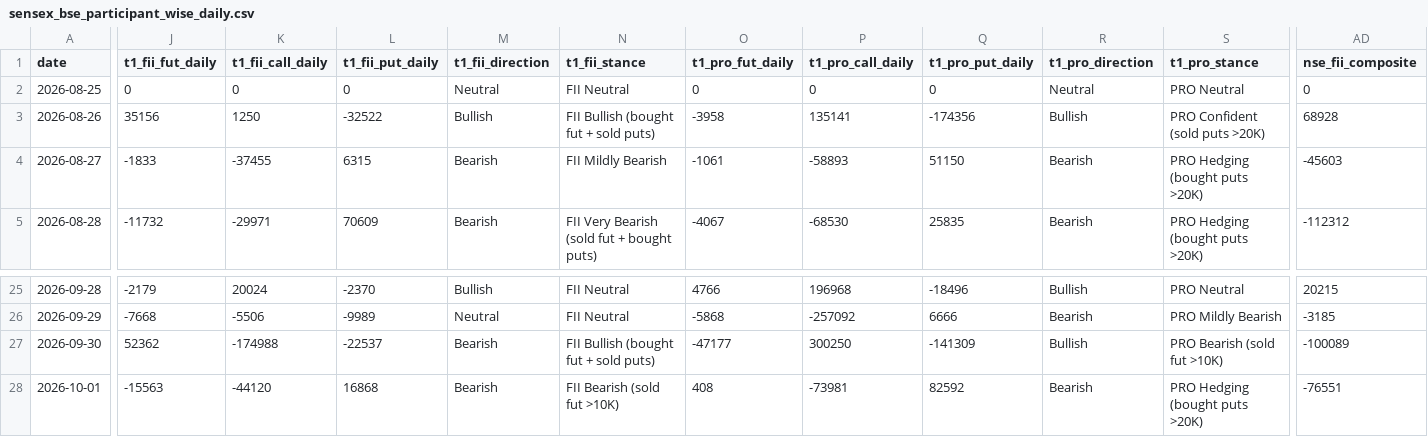
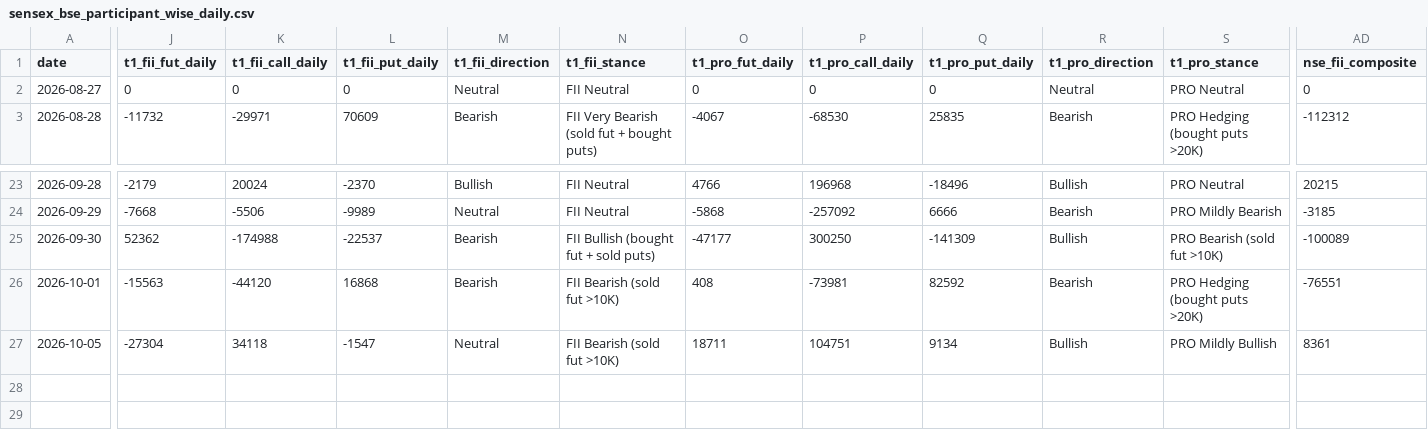
Before and after one commit to manish70158/vix-backtest-analysis, a CSV file: sensex-analysis/sensex_bse_participant_wise_daily.csv, drawn as a sheet; only a part is shown, gaps mark what is left out; removed rows and columns are numbered as before the commit, all else as after; rows hold the shown columns only; the diff covers the shown part only; the diff names each change by its address in the sheet, - before the commit and + after, or states it on an @@ line.

```diff
--- a/sensex-analysis/sensex_bse_participant_wise_daily.csv
+++ b/sensex-analysis/sensex_bse_participant_wise_daily.csv
-row 2: 2026-08-25 | 0 | 0 | 0 | Neutral | FII Neutral | 0 | 0 | 0 | Neutral | PRO Neutral | 0
-row 3: 2026-08-26 | 35156 | 1250 | -32522 | Bullish | FII Bullish (bought fut + sold puts) | -3958 | 135141 | -174356 | Bullish | PRO Confident (sold puts >20K) | 68928
-J2 (t1_fii_fut_daily): -1833
+J2 (t1_fii_fut_daily): 0
-K2 (t1_fii_call_daily): -37455
+K2 (t1_fii_call_daily): 0
-L2 (t1_fii_put_daily): 6315
+L2 (t1_fii_put_daily): 0
-M2 (t1_fii_direction): Bearish
+M2 (t1_fii_direction): Neutral
-N2 (t1_fii_stance): FII Mildly Bearish
+N2 (t1_fii_stance): FII Neutral
-O2 (t1_pro_fut_daily): -1061
+O2 (t1_pro_fut_daily): 0
-P2 (t1_pro_call_daily): -58893
+P2 (t1_pro_call_daily): 0
-Q2 (t1_pro_put_daily): 51150
+Q2 (t1_pro_put_daily): 0
-R2 (t1_pro_direction): Bearish
+R2 (t1_pro_direction): Neutral
-S2 (t1_pro_stance): PRO Hedging (bought puts >20K)
+S2 (t1_pro_stance): PRO Neutral
-AD2 (nse_fii_composite): -45603
+AD2 (nse_fii_composite): 0
+row 27: 2026-10-05 | -27304 | 34118 | -1547 | Neutral | FII Bearish (sold fut >10K) | 18711 | 104751 | 9134 | Bullish | PRO Mildly Bullish | 8361
```
Also changed, not shown: 13 edited cells elsewhere in this file, sensex-analysis/bse_fii_t1_daily.csv, sensex-analysis/sensex_fii_t1_daily_results.csv, 1 other file.
